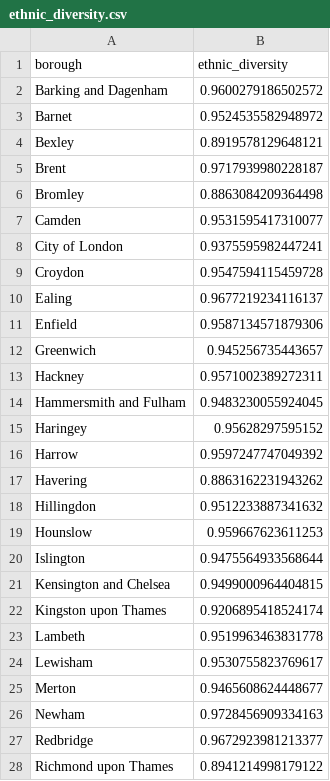
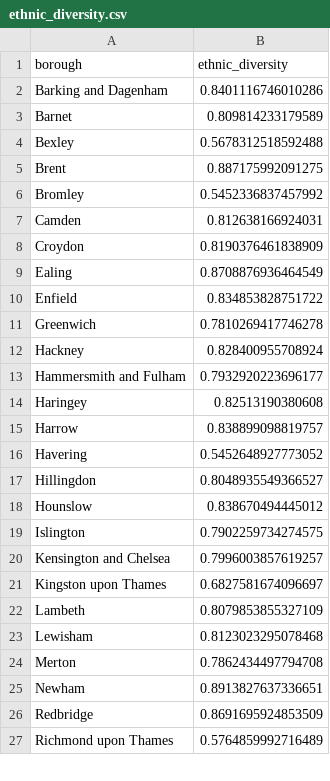
Before and after one commit to ijnicole-debug/BLEY-Dashboard-Dissertation, a CSV file: data_clean/ethnic_diversity.csv, drawn as a sheet; only a part is shown; the diff covers the shown part only.

```diff
--- a/data_clean/ethnic_diversity.csv
+++ b/data_clean/ethnic_diversity.csv
@@ -1,28 +1,27 @@
 borough,ethnic_diversity
-Barking and Dagenham,0.9600279186502572
-Barnet,0.9524535582948972
-Bexley,0.8919578129648121
-Brent,0.9717939980228187
-Bromley,0.8863084209364498
-Camden,0.9531595417310077
-City of London,0.9375595982447241
-Croydon,0.9547594115459728
-Ealing,0.9677219234116137
-Enfield,0.9587134571879306
-Greenwich,0.945256735443657
-Hackney,0.9571002389272311
-Hammersmith and Fulham,0.9483230055924045
-Haringey,0.95628297595152
-Harrow,0.9597247747049392
-Havering,0.8863162231943262
-Hillingdon,0.9512233887341632
-Hounslow,0.959667623611253
-Islington,0.9475564933568644
-Kensington and Chelsea,0.9499000964404815
-Kingston upon Thames,0.9206895418524174
-Lambeth,0.9519963463831778
-Lewisham,0.9530755823769617
-Merton,0.9465608624448677
-Newham,0.9728456909334163
-Redbridge,0.9672923981213377
-Richmond upon Thames,0.8941214998179122
+Barking and Dagenham,0.8401116746010286
+Barnet,0.809814233179589
+Bexley,0.5678312518592488
+Brent,0.887175992091275
+Bromley,0.5452336837457992
+Camden,0.812638166924031
+Croydon,0.8190376461838909
+Ealing,0.8708876936464549
+Enfield,0.834853828751722
+Greenwich,0.7810269417746278
+Hackney,0.828400955708924
+Hammersmith and Fulham,0.7932920223696177
+Haringey,0.82513190380608
+Harrow,0.838899098819757
+Havering,0.5452648927773052
+Hillingdon,0.8048935549366527
+Hounslow,0.838670494445012
+Islington,0.7902259734274575
+Kensington and Chelsea,0.7996003857619257
+Kingston upon Thames,0.6827581674096697
+Lambeth,0.8079853855327109
+Lewisham,0.8123023295078468
+Merton,0.7862434497794708
+Newham,0.8913827637336651
+Redbridge,0.8691695924853509
+Richmond upon Thames,0.5764859992716489
```
Also changed, not shown: 6 edited cells elsewhere in this file, data_clean/gld_fsm_merged.csv, data_clean/gld_fsm_sen_merged.csv, 25 other files.
